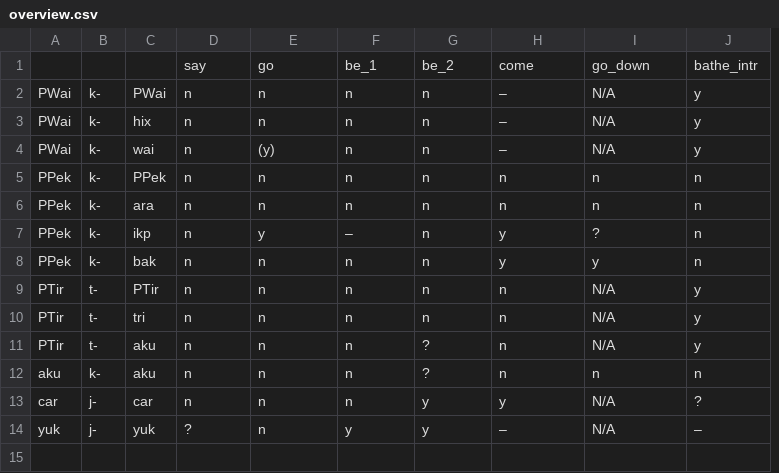
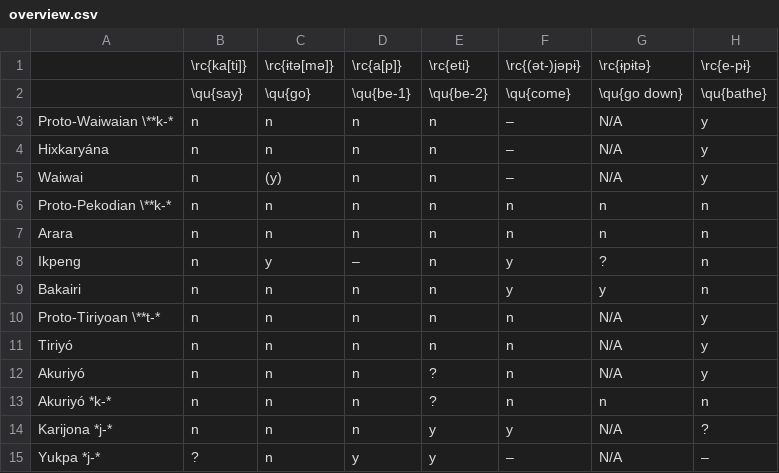
Before and after one commit to fmatter/cariban_irregular_1, a CSV file: workflow/data_output/overview.csv, drawn as a sheet; removed rows and columns are numbered as before the commit, all else as after; the diff names each change by its address in the sheet, - before the commit and + after, or states it on an @@ line.

Commit message:
better overview table

```diff
--- a/workflow/data_output/overview.csv
+++ b/workflow/data_output/overview.csv
-column A, rows 2-14: PWai | PWai | PWai | PPek | PPek | PPek | PPek | PTir | PTir | PTir | aku | car | yuk
-column B, rows 2-14: k- | k- | k- | k- | k- | k- | k- | t- | t- | t- | k- | j- | j-
-column C, rows 2-14: PWai | hix | wai | PPek | ara | ikp | bak | PTir | tri | aku | aku | car | yuk
+column A, rows 3-15: Proto-Waiwaian \**k-* | Hixkaryána | Waiwai | Proto-Pekodian \**k-* | Arara | Ikpeng | Bakairi | Proto-Tiriyoan \**t-* | Tiriyó | Akuriyó | Akuriyó *k-* | Karijona *j-* | Yukpa *j-*
-row 1:  |  |  | say | go | be_1 | be_2 | come | go_down | bathe_intr
+row 1:  | \rc{ka[ti]} | \rc{ɨtə[mə]} | \rc{a[p]} | \rc{eti} | \rc{(ət-)jəpɨ} | \rc{ɨpɨtə} | \rc{e-pɨ}
+row 2:  | \qu{say} | \qu{go} | \qu{be-1} | \qu{be-2} | \qu{come} | \qu{go down} | \qu{bathe}
```
Also changed, not shown: 10 other files.
